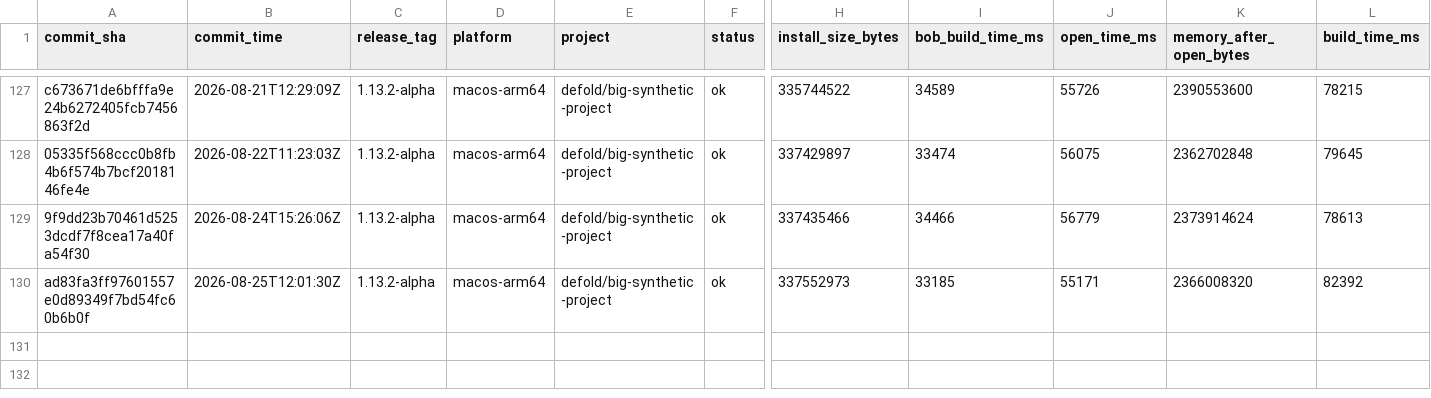
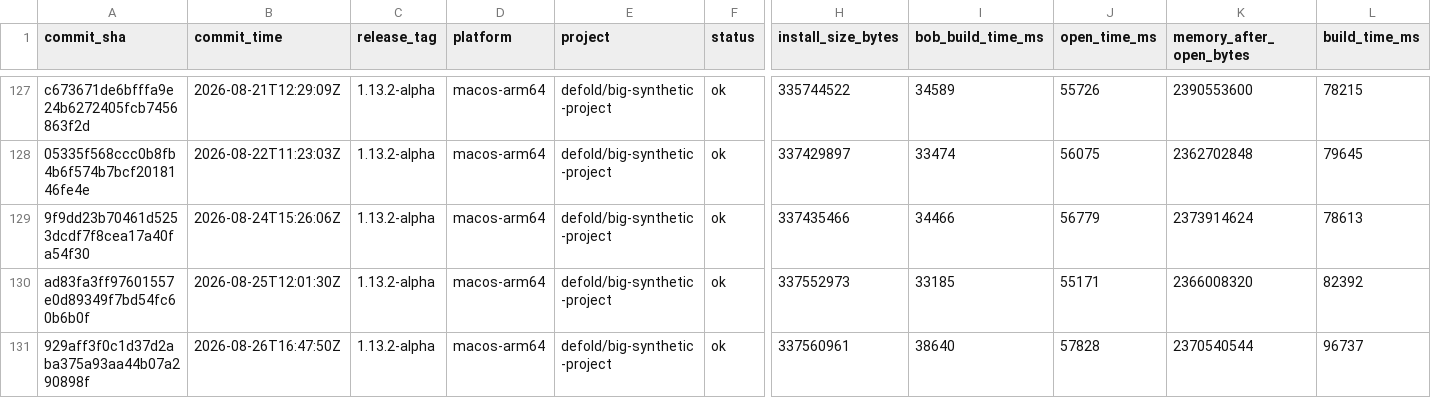
Before and after one commit to defold/tool-metrics, a CSV file: data/metrics.csv, drawn as a sheet; only a part is shown, gaps mark what is left out; rows hold the shown columns only; the diff names each change by its address in the sheet, - before the commit and + after, or states it on an @@ line.

```diff
--- a/data/metrics.csv
+++ b/data/metrics.csv
+row 131: 929aff3f0c1d37d2aba375a93aa44b07a290898f | 2026-08-26T16:47:50Z | 1.13.2-alpha | macos-arm64 | defold/big-synthetic-project | ok | 337560961 | 38640 | 57828 | 2370540544 | 96737
```
Also changed, not shown: 7 other files.
